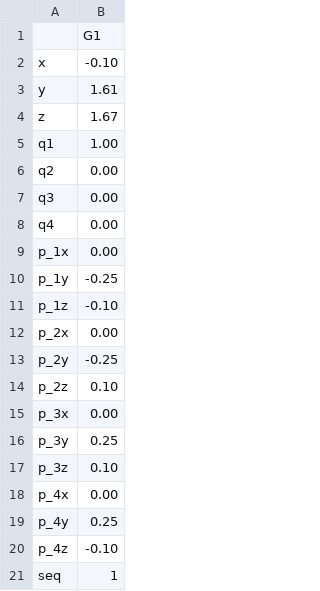
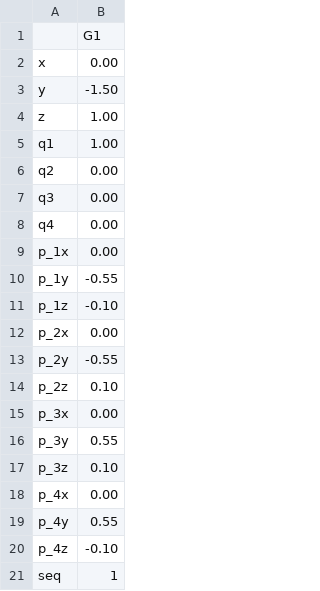
Before and after one commit to StanfordMSL/quadrotor_sim, a CSV file: scenarios/gates/gate1.csv, drawn as a sheet.

```diff
--- a/scenarios/gates/gate1.csv
+++ b/scenarios/gates/gate1.csv
@@ -1,5 +1,5 @@
 ,G1
-x,-0.10
-y,1.61
-z,1.67
+x,0.00
+y,-1.50
+z,1.00
 q1,1.00
@@ -9,12 +9,12 @@ q4,0.00
 p_1x,0.00
-p_1y,-0.25
+p_1y,-0.55
 p_1z,-0.10
 p_2x,0.00
-p_2y,-0.25
+p_2y,-0.55
 p_2z,0.10
 p_3x,0.00
-p_3y,0.25
+p_3y,0.55
 p_3z,0.10
 p_4x,0.00
-p_4y,0.25
+p_4y,0.55
 p_4z,-0.10
```
Also changed, not shown: scenarios/gates/gate2.csv, 39 other files.
